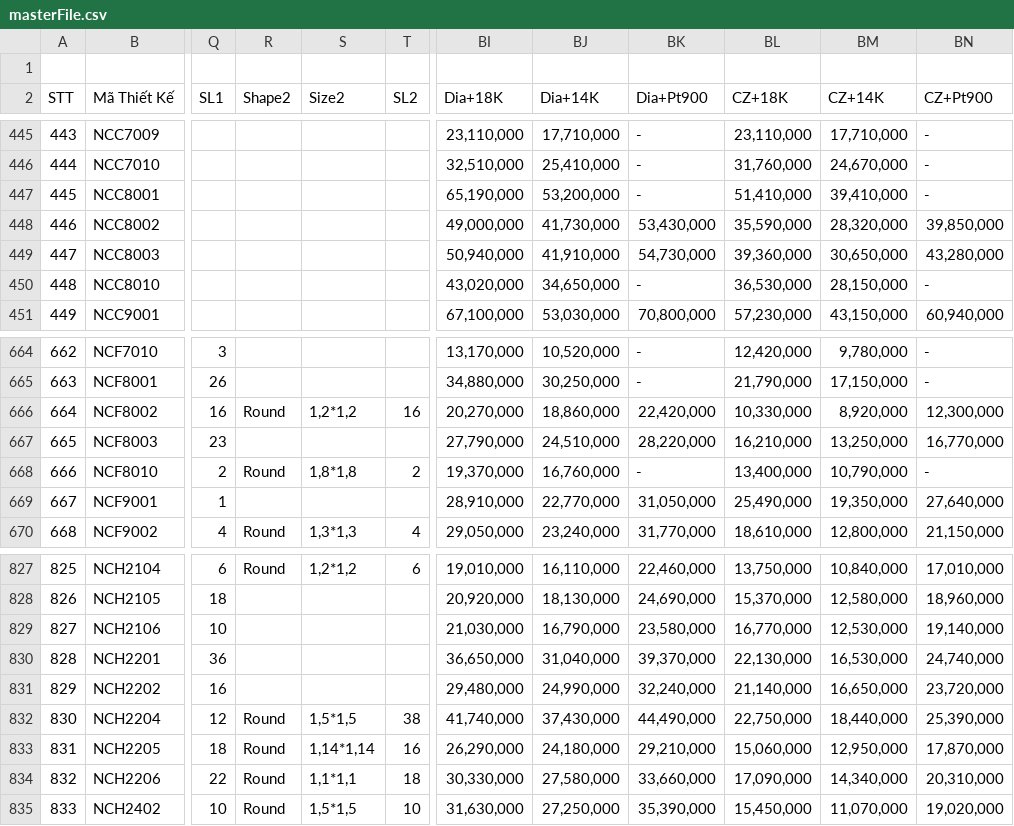
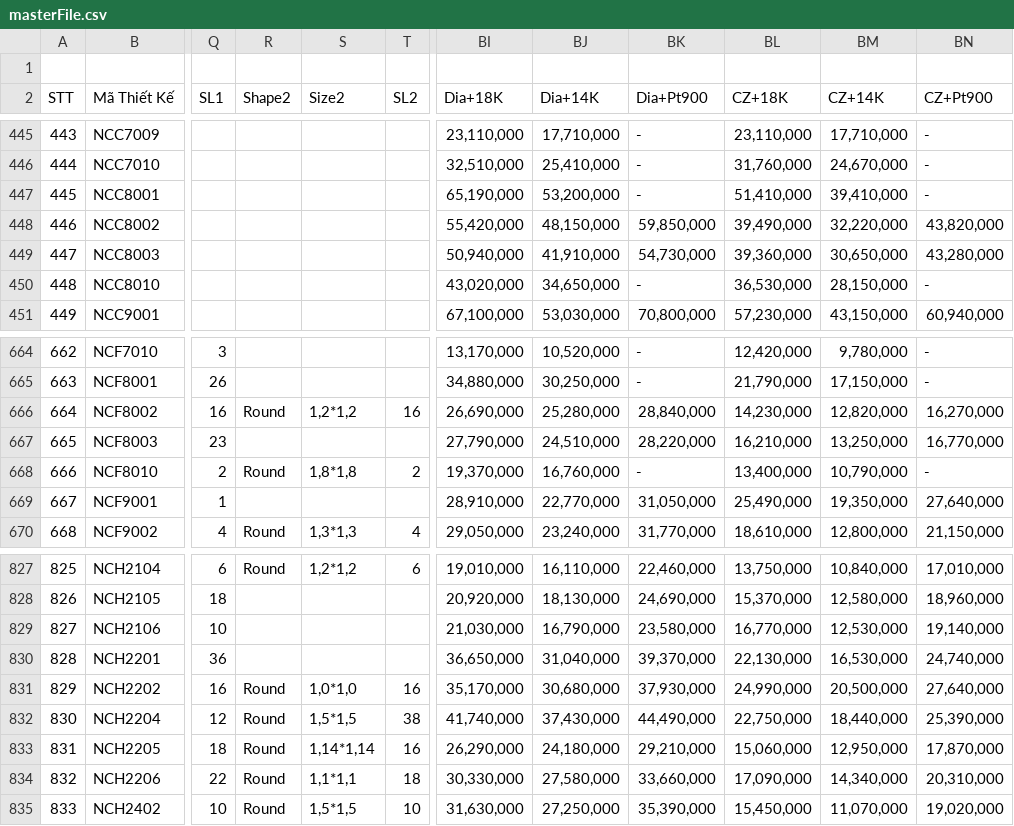
Before and after one commit to matchalatte2609/tierra-inventory-management-backend, a CSV file: data/masterFile.csv, drawn as a sheet; only a part is shown, gaps mark what is left out; the diff names each change by its address in the sheet, - before the commit and + after, or states it on an @@ line.

Commit message:
update product data

```diff
--- a/data/masterFile.csv
+++ b/data/masterFile.csv
-BI448 (Dia+18K): 49,000,000
+BI448 (Dia+18K): 55,420,000
-BJ448 (Dia+14K): 41,730,000
+BJ448 (Dia+14K): 48,150,000
-BK448 (Dia+Pt900): 53,430,000
+BK448 (Dia+Pt900): 59,850,000
-BL448 (CZ+18K): 35,590,000
+BL448 (CZ+18K): 39,490,000
-BM448 (CZ+14K): 28,320,000
+BM448 (CZ+14K): 32,220,000
-BN448 (CZ+Pt900): 39,850,000
+BN448 (CZ+Pt900): 43,820,000
-BI666 (Dia+18K): 20,270,000
+BI666 (Dia+18K): 26,690,000
-BJ666 (Dia+14K): 18,860,000
+BJ666 (Dia+14K): 25,280,000
-BK666 (Dia+Pt900): 22,420,000
+BK666 (Dia+Pt900): 28,840,000
-BL666 (CZ+18K): 10,330,000
+BL666 (CZ+18K): 14,230,000
-BM666 (CZ+14K): 8,920,000
+BM666 (CZ+14K): 12,820,000
-BN666 (CZ+Pt900): 12,300,000
+BN666 (CZ+Pt900): 16,270,000
-R831 (Shape2): (empty)
+R831 (Shape2): Round
-S831 (Size2): (empty)
+S831 (Size2): 1,0*1,0
-T831 (SL2): (empty)
+T831 (SL2): 16
-BI831 (Dia+18K): 29,480,000
+BI831 (Dia+18K): 35,170,000
-BJ831 (Dia+14K): 24,990,000
+BJ831 (Dia+14K): 30,680,000
-BK831 (Dia+Pt900): 32,240,000
+BK831 (Dia+Pt900): 37,930,000
-BL831 (CZ+18K): 21,140,000
+BL831 (CZ+18K): 24,990,000
-BM831 (CZ+14K): 16,650,000
+BM831 (CZ+14K): 20,500,000
-BN831 (CZ+Pt900): 23,720,000
+BN831 (CZ+Pt900): 27,640,000
```
Also changed, not shown: src/seeds/mock/shapes.csv, 4 other files.
